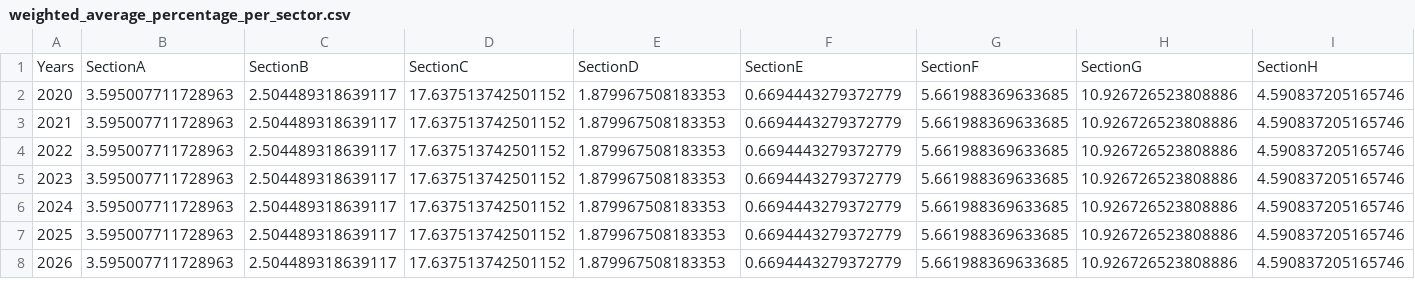
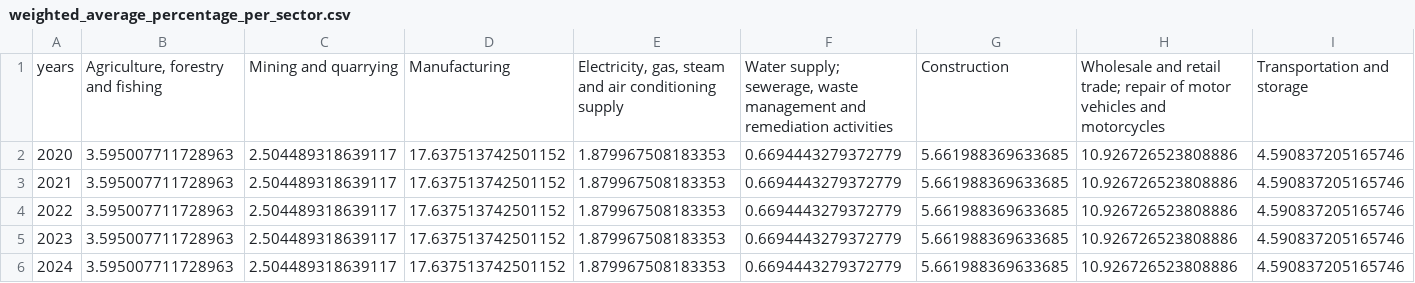
Before and after one commit to os-climate/witness-core, a CSV file: data_energy/data/weighted_average_percentage_per_sector.csv, drawn as a sheet; only a part is shown; the shorter side is filled out with more unchanged rows; removed rows and columns are numbered as before the commit, all else as after; rows hold the shown columns only; the diff names each change by its address in the sheet, - before the commit and + after, or states it on an @@ line.

Commit message:
update csv with correct columns

```diff
--- a/data_energy/data/weighted_average_percentage_per_sector.csv
+++ b/data_energy/data/weighted_average_percentage_per_sector.csv
-row 1: Years | SectionA | SectionB | SectionC | SectionD | SectionE | SectionF | SectionG | SectionH
+row 1: years | Agriculture, forestry and fishing | Mining and quarrying | Manufacturing | Electricity, gas, steam and air conditioning supply | Water supply; sewerage, waste management and remediation activities | Construction | Wholesale and retail trade; repair of motor vehicles and motorcycles | Transportation and storage
```
Also changed, not shown: 1 other file.
